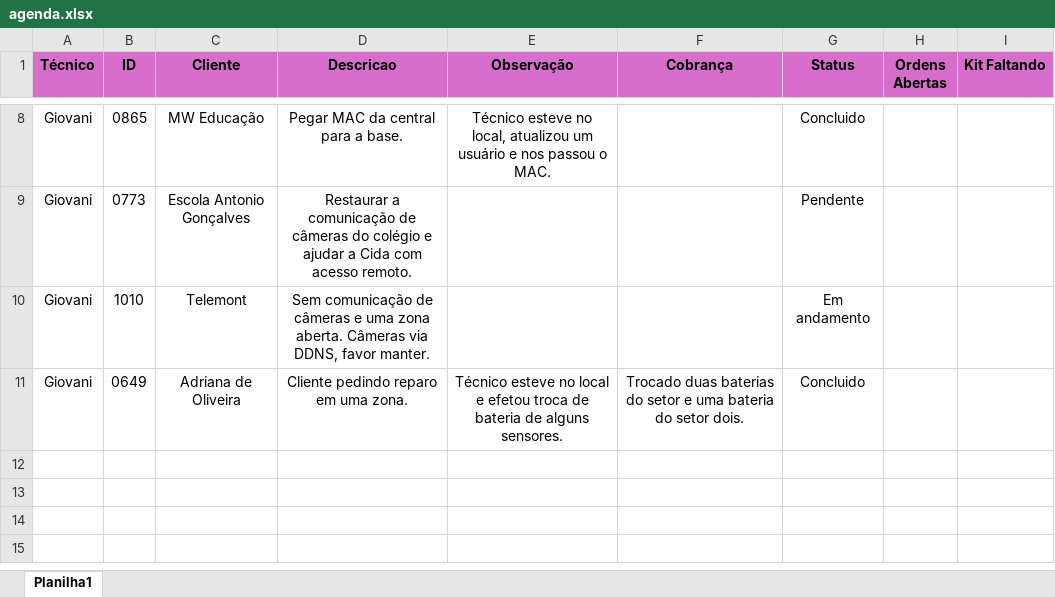
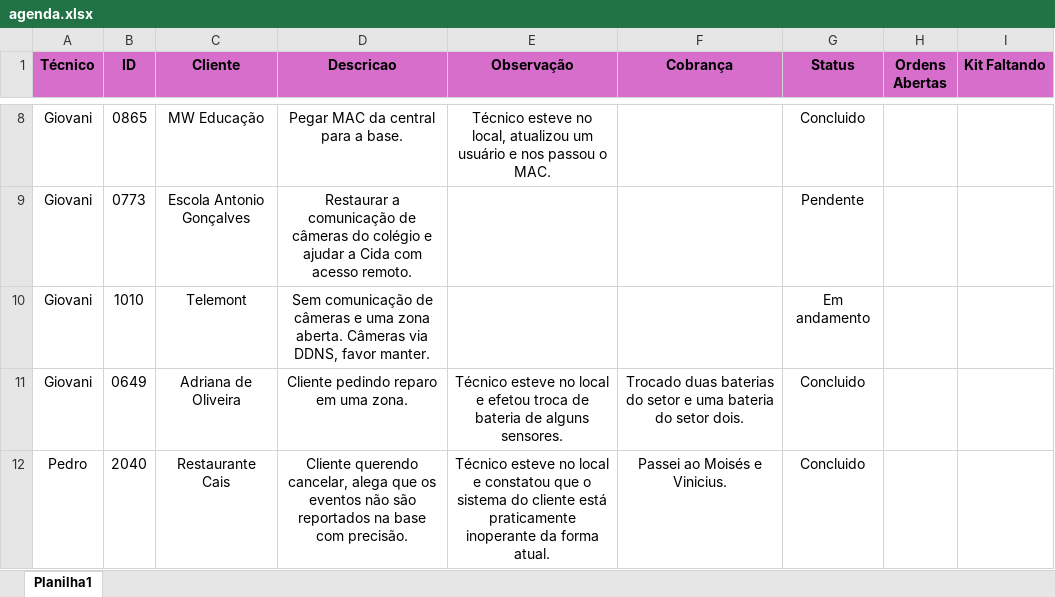
Before and after one commit to pedrohcarvalho201-spec/painel-agenda-tecnica, an Excel workbook: agenda.xlsx, sheet Planilha1, drawn as a sheet; only a part is shown, gaps mark what is left out; values as stored, in another font and other column widths than the file's, no borders; the diff names each change by its address in the sheet, - before the commit and + after, or states it on an @@ line.

Commit message:
Atualizacao rapida de agenda as 15:40:23,28

```diff
--- a/agenda.xlsx (sheet Planilha1)
+++ b/agenda.xlsx (sheet Planilha1)
+row 12: Pedro | 2040 | Restaurante Cais | Cliente querendo cancelar, alega que os eventos não são reportados na base com precisão. | Técnico esteve no local e constatou que o sistema do cliente está praticamente inoperante da forma atual. | Passei ao Moisés e Vinicius. | Concluido
```
Also changed, not shown: 1 other file.
